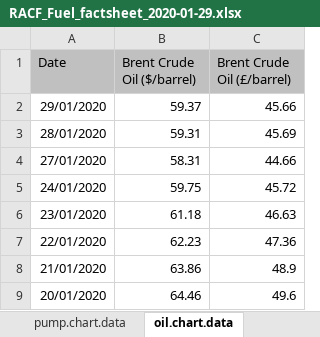
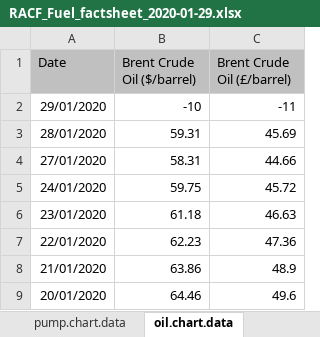
Before and after one commit to majazaloznik/2019-rac-fuel-factsheets, an Excel workbook: data/2020/RACF_Fuel_factsheet_2020-01-29.xlsx, sheet oil.chart.data, drawn as a sheet; only a part is shown; values as stored, in another font and other column widths than the file's, no borders; charts and pictures not drawn; the diff names each change by its address in the sheet, - before the commit and + after, or states it on an @@ line.

```diff
--- a/data/2020/RACF_Fuel_factsheet_2020-01-29.xlsx (sheet oil.chart.data)
+++ b/data/2020/RACF_Fuel_factsheet_2020-01-29.xlsx (sheet oil.chart.data)
-B2 (Brent Crude Oil ($/barrel)): 59.37
+B2 (Brent Crude Oil ($/barrel)): -10
-C2 (Brent Crude Oil (£/barrel)): 45.66
+C2 (Brent Crude Oil (£/barrel)): -11
```
Also changed, not shown: sheet master, charts or pictures, code/scripts/RACF_Fuel_factsheet_template.xlsx, 18 other files.
